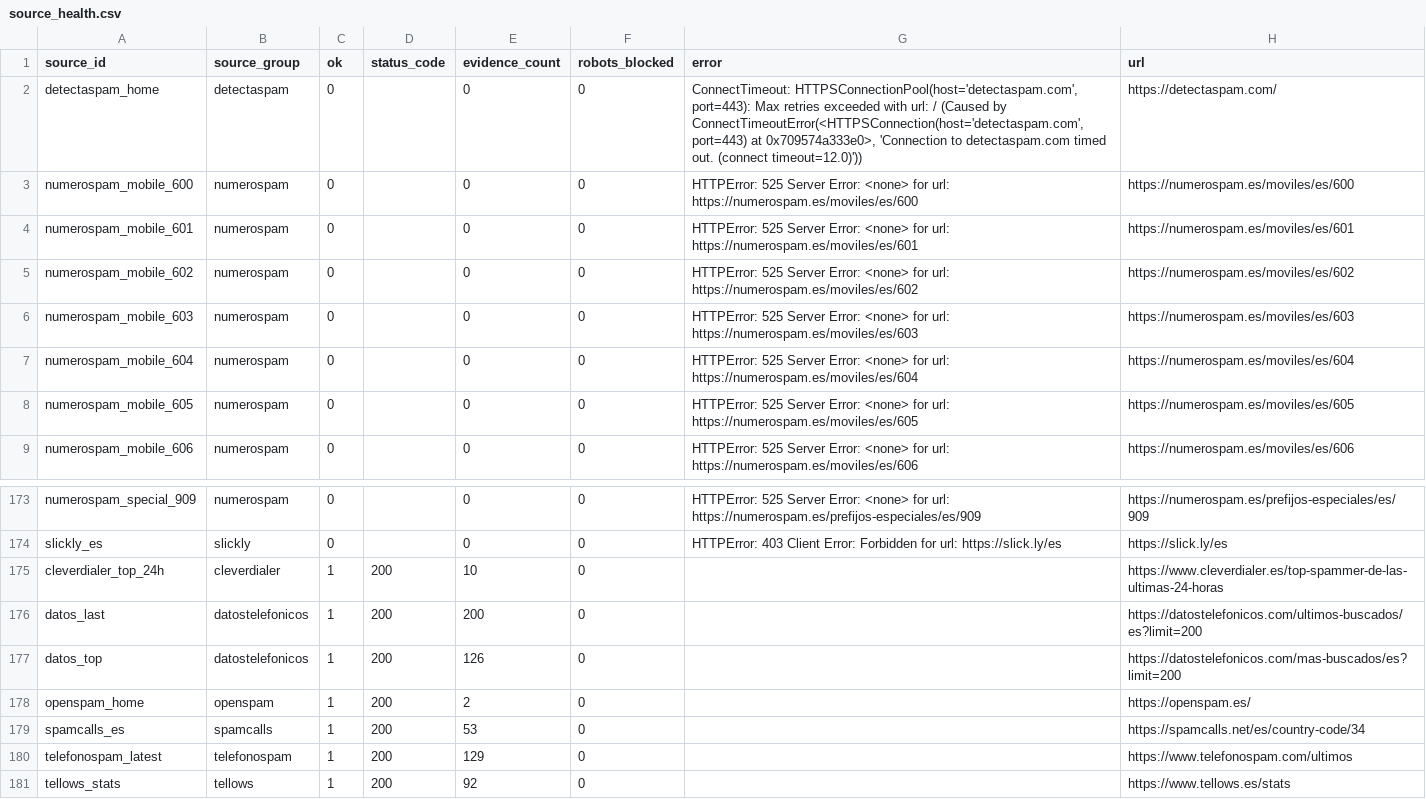
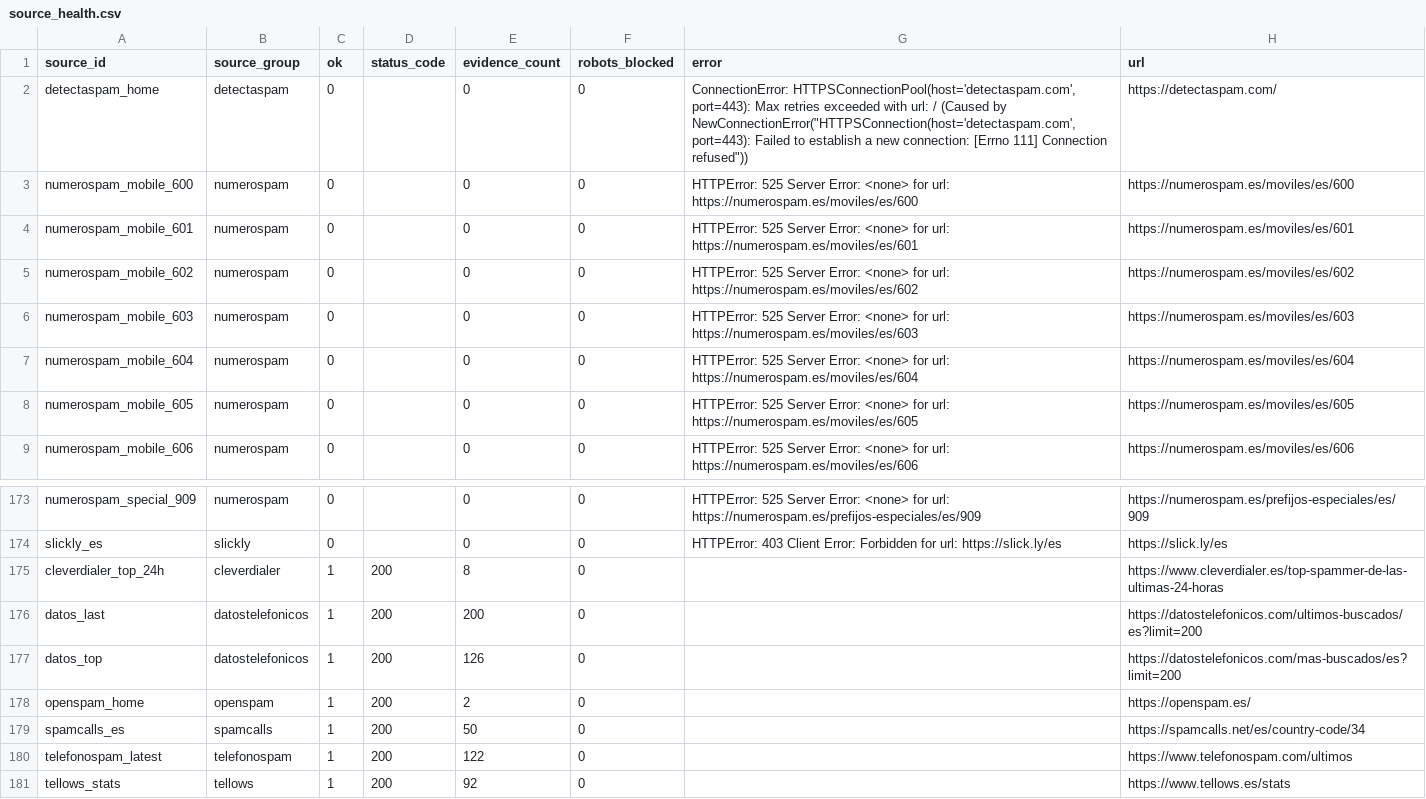
Before and after one commit to Esetot/spamguard-es, a CSV file: data/source_health.csv, drawn as a sheet; only a part is shown, gaps mark what is left out.

```diff
--- a/data/source_health.csv
+++ b/data/source_health.csv
@@ -1,3 +1,3 @@
 source_id,source_group,ok,status_code,evidence_count,robots_blocked,error,url
-detectaspam_home,detectaspam,0,,0,0,"ConnectTimeout: HTTPSConnectionPool(host='detectaspam.com', port=443): Max retries exceeded with url: / (Caused by ConnectTimeoutError(<HTTPSConnection(host='detectaspam.com', port=443) at 0x709574a333e0>, 'Connection to detectaspam.com timed out. (connect timeout=12.0)'))",https://detectaspam.com/
+detectaspam_home,detectaspam,0,,0,0,"ConnectionError: HTTPSConnectionPool(host='detectaspam.com', port=443): Max retries exceeded with url: / (Caused by NewConnectionError(""HTTPSConnection(host='detectaspam.com', port=443): Failed to establish a new connection: [Errno 111] Connection refused""))",https://detectaspam.com/
 numerospam_mobile_600,numerospam,0,,0,0,HTTPError: 525 Server Error: <none> for url: https://numerospam.es/moviles/es/600,https://numerospam.es/moviles/es/600
@@ -174,3 +174,3 @@ numerospam_special_909,numerospam,0,,0,0,HTTPError: 525 Server Error: <none> for
 slickly_es,slickly,0,,0,0,HTTPError: 403 Client Error: Forbidden for url: https://slick.ly/es,https://slick.ly/es
-cleverdialer_top_24h,cleverdialer,1,200,10,0,,https://www.cleverdialer.es/top-spammer-de-las-ultimas-24-horas
+cleverdialer_top_24h,cleverdialer,1,200,8,0,,https://www.cleverdialer.es/top-spammer-de-las-ultimas-24-horas
 datos_last,datostelefonicos,1,200,200,0,,https://datostelefonicos.com/ultimos-buscados/es?limit=200
@@ -178,4 +178,4 @@ datos_top,datostelefonicos,1,200,126,0,,https://datostelefonicos.com/mas-buscado
 openspam_home,openspam,1,200,2,0,,https://openspam.es/
-spamcalls_es,spamcalls,1,200,53,0,,https://spamcalls.net/es/country-code/34
-telefonospam_latest,telefonospam,1,200,129,0,,https://www.telefonospam.com/ultimos
+spamcalls_es,spamcalls,1,200,50,0,,https://spamcalls.net/es/country-code/34
+telefonospam_latest,telefonospam,1,200,122,0,,https://www.telefonospam.com/ultimos
 tellows_stats,tellows,1,200,92,0,,https://www.tellows.es/stats
```
Also changed, not shown: 10 other files.
